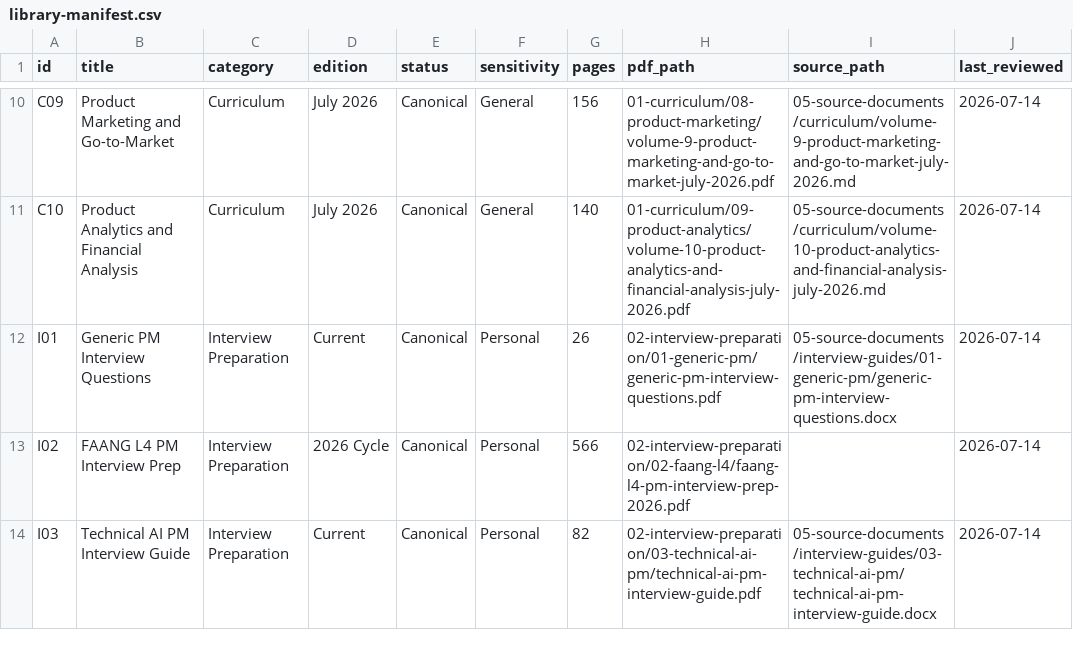
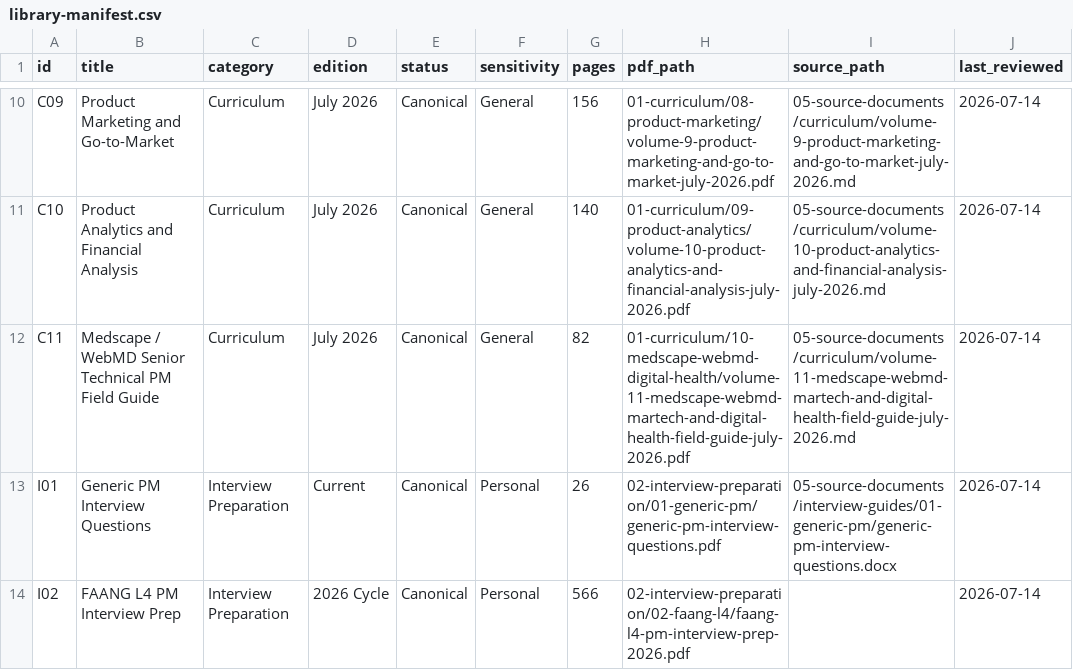
Before and after one commit to PrabPM/pm-ai-master-library, a CSV file: catalog/library-manifest.csv, drawn as a sheet; only a part is shown, gaps mark what is left out; the shorter side is filled out with more unchanged rows.

Commit message:
Add Medscape WebMD senior technical PM field guide (#2)
Co-authored-by: Prab <pahluwalia7@gatech.edu>

```diff
--- a/catalog/library-manifest.csv
+++ b/catalog/library-manifest.csv
@@ -11,2 +11,3 @@ C09,Product Marketing and Go-to-Market,Curriculum,July 2026,Canonical,General,15
 C10,Product Analytics and Financial Analysis,Curriculum,July 2026,Canonical,General,140,01-curriculum/09-product-analytics/volume-10-product-analytics-and-financial-analysis-july-2026.pdf,05-source-documents/curriculum/volume-10-product-analytics-and-financial-analysis-july-2026.md,2026-07-14
+C11,Medscape / WebMD Senior Technical PM Field Guide,Curriculum,July 2026,Canonical,General,82,01-curriculum/10-medscape-webmd-digital-health/volume-11-medscape-webmd-martech-and-digital-health-field-guide-july-2026.pdf,05-source-documents/curriculum/volume-11-medscape-webmd-martech-and-digital-health-field-guide-july-2026.md,2026-07-14
 I01,Generic PM Interview Questions,Interview Preparation,Current,Canonical,Personal,26,02-interview-preparation/01-generic-pm/generic-pm-interview-questions.pdf,05-source-documents/interview-guides/01-generic-pm/generic-pm-interview-questions.docx,2026-07-14
```
Also changed, not shown: 4 other files.
